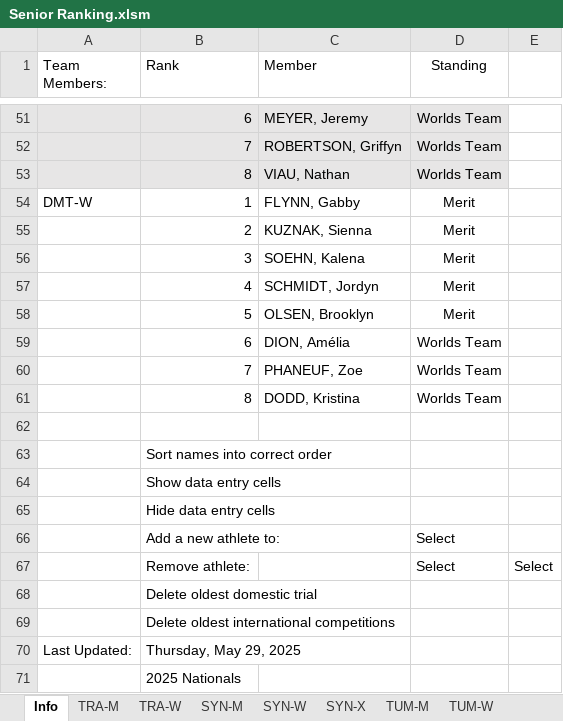
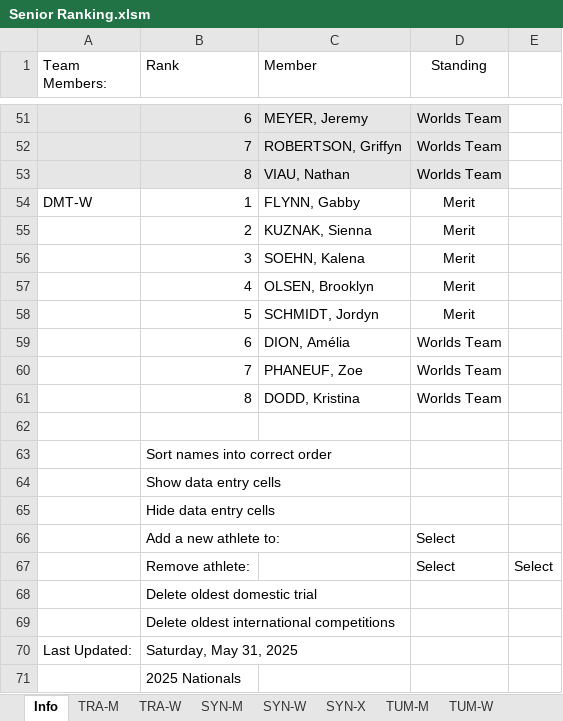
Before and after one commit to trampolinecanada/rankinglists, an Excel workbook: Senior Ranking.xlsm, sheet Info, drawn as a sheet; only a part is shown, gaps mark what is left out; values as stored, in another font and other column widths than the file's, no borders; charts and pictures and conditional formats not drawn; 9 other sheets too large or unreadable and not compared; the diff names each change by its address in the sheet, - before the commit and + after, or states it on an @@ line.

```diff
--- a/Senior Ranking.xlsm (sheet Info)
+++ b/Senior Ranking.xlsm (sheet Info)
-C57 (Member): SCHMIDT, Jordyn
+C57 (Member): OLSEN, Brooklyn
-C58 (Member): OLSEN, Brooklyn
+C58 (Member): SCHMIDT, Jordyn
-B70 (Rank): Thursday, May 29, 2025
+B70 (Rank): Saturday, May 31, 2025
```
Also changed, not shown: Development Ranking.xlsm, Junior Ranking.xlsm, 2 other files.
